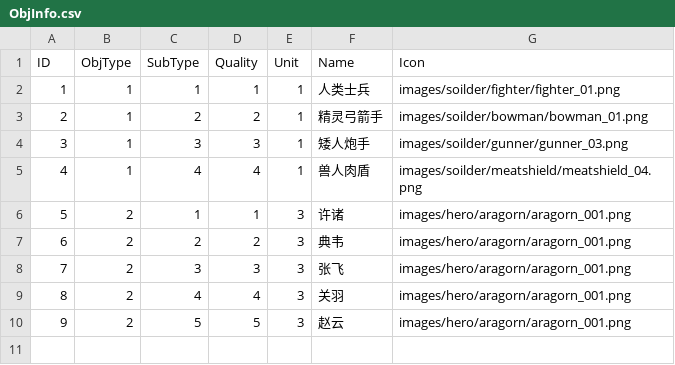
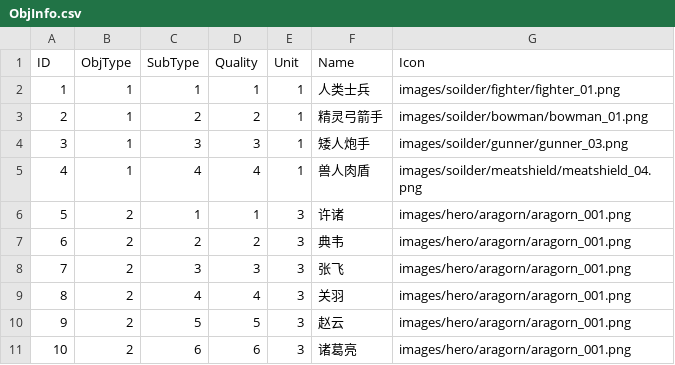
Before and after one commit to yao20570/castle, a CSV file: Resources/Config/ObjInfo.csv, drawn as a sheet; the diff names each change by its address in the sheet, - before the commit and + after, or states it on an @@ line.

```diff
--- a/Resources/Config/ObjInfo.csv
+++ b/Resources/Config/ObjInfo.csv
+row 11: 10 | 2 | 6 | 6 | 3 | 诸葛亮 | images/hero/aragorn/aragorn_001.png
```
Also changed, not shown: 9 other files.
